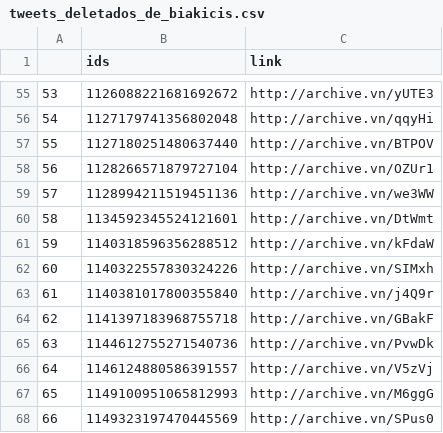
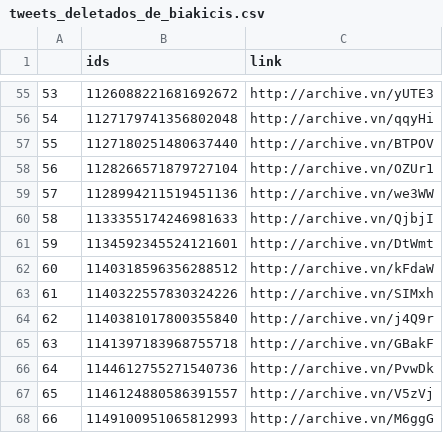
Before and after one commit to projeto7c0/7c0-core, a CSV file: csv/tweets_deletados_de_biakicis.csv, drawn as a sheet; only a part is shown, gaps mark what is left out; the shorter side is filled out with more unchanged rows; addresses are those after the commit; the diff names each change by its address in the sheet, - before the commit and + after, or states it on an @@ line.

```diff
--- a/csv/tweets_deletados_de_biakicis.csv
+++ b/csv/tweets_deletados_de_biakicis.csv
+row 60: 58 | 1133355174246981633 | http://archive.vn/QjbjI
@@ column A renumbered from row 61 down @@
```
Also changed, not shown: csv/tweets_deletados_de_bolsonarosp.csv, csv/tweets_deletados_de_chico_dangelo.csv, 2 other files.
